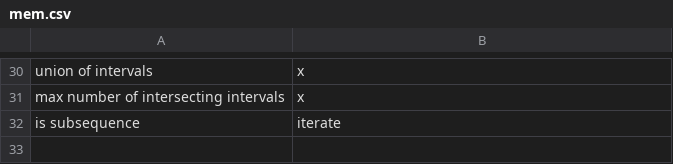
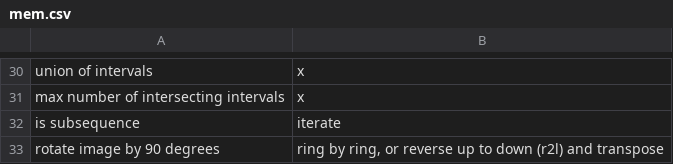
Before and after one commit to mirabl/j, a CSV file: anki/mem.csv, drawn as a sheet; only a part is shown, gaps mark what is left out; the diff names each change by its address in the sheet, - before the commit and + after, or states it on an @@ line.

```diff
--- a/anki/mem.csv
+++ b/anki/mem.csv
+row 33: rotate image by 90 degrees | ring by ring, or reverse up to down (r2l) and transpose
```
Also changed, not shown: 2 other files.
